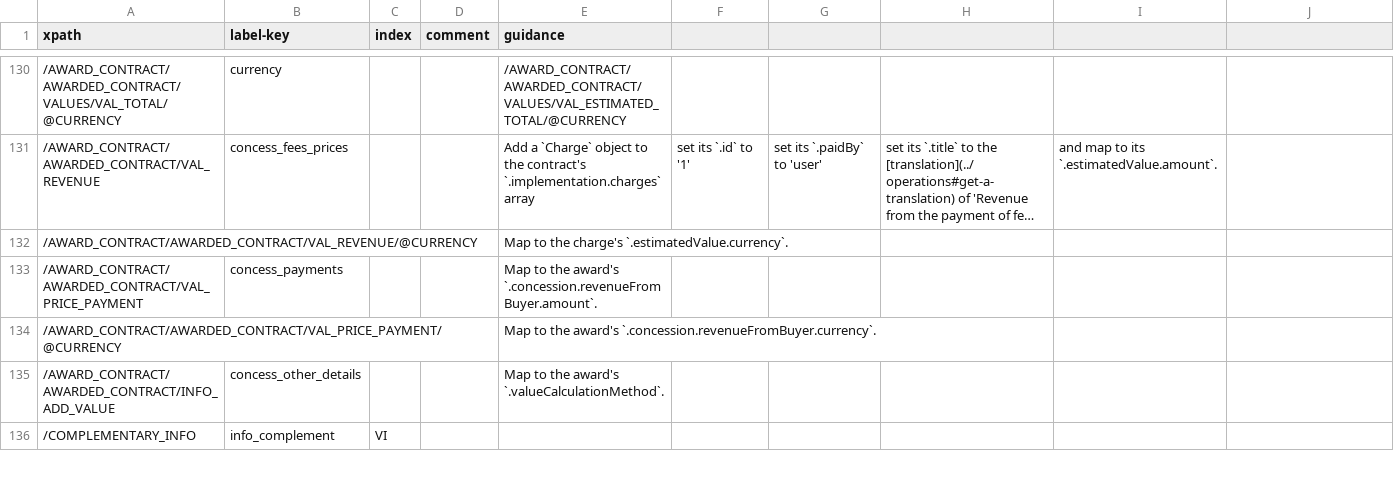
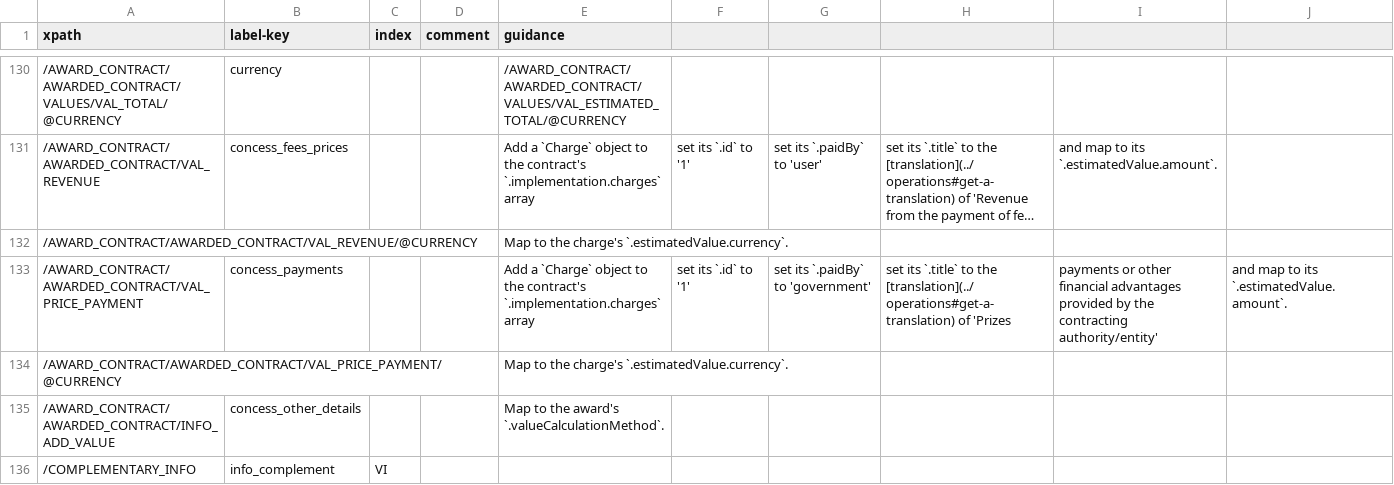
Before and after one commit to open-contracting/european-union-support, a CSV file: output/mapping/F23_2014.csv, drawn as a sheet; only a part is shown, gaps mark what is left out; long unchanged cells end in ….

Commit message:
Applied VAL_REVENUE to VAL_PRICE_PAYMENT, and the respectif CURRENCY fields.

```diff
--- a/output/mapping/F23_2014.csv
+++ b/output/mapping/F23_2014.csv
@@ -132,4 +132,4 @@ xpath,label-key,index,comment,guidance
 /AWARD_CONTRACT/AWARDED_CONTRACT/VAL_REVENUE/@CURRENCY,,,,Map to the charge's `.estimatedValue.currency`.
-/AWARD_CONTRACT/AWARDED_CONTRACT/VAL_PRICE_PAYMENT,concess_payments,,,Map to the award's `.concession.revenueFromBuyer.amount`.
-/AWARD_CONTRACT/AWARDED_CONTRACT/VAL_PRICE_PAYMENT/@CURRENCY,,,,Map to the award's `.concession.revenueFromBuyer.currency`.
+/AWARD_CONTRACT/AWARDED_CONTRACT/VAL_PRICE_PAYMENT,concess_payments,,,Add a `Charge` object to the contract's `.implementation.charges` array, set its `.id` to '1', set its `.paidBy` to 'government', set its `.title` to the [translation](../operations#get-a-translation) of 'Prizes, payments or other financial advantages provided by the contracting authority/entity', and map to its `.estimatedValue.amount`.
+/AWARD_CONTRACT/AWARDED_CONTRACT/VAL_PRICE_PAYMENT/@CURRENCY,,,,Map to the charge's `.estimatedValue.currency`.
 /AWARD_CONTRACT/AWARDED_CONTRACT/INFO_ADD_VALUE,concess_other_details,,,Map to the award's `.valueCalculationMethod`.
```
